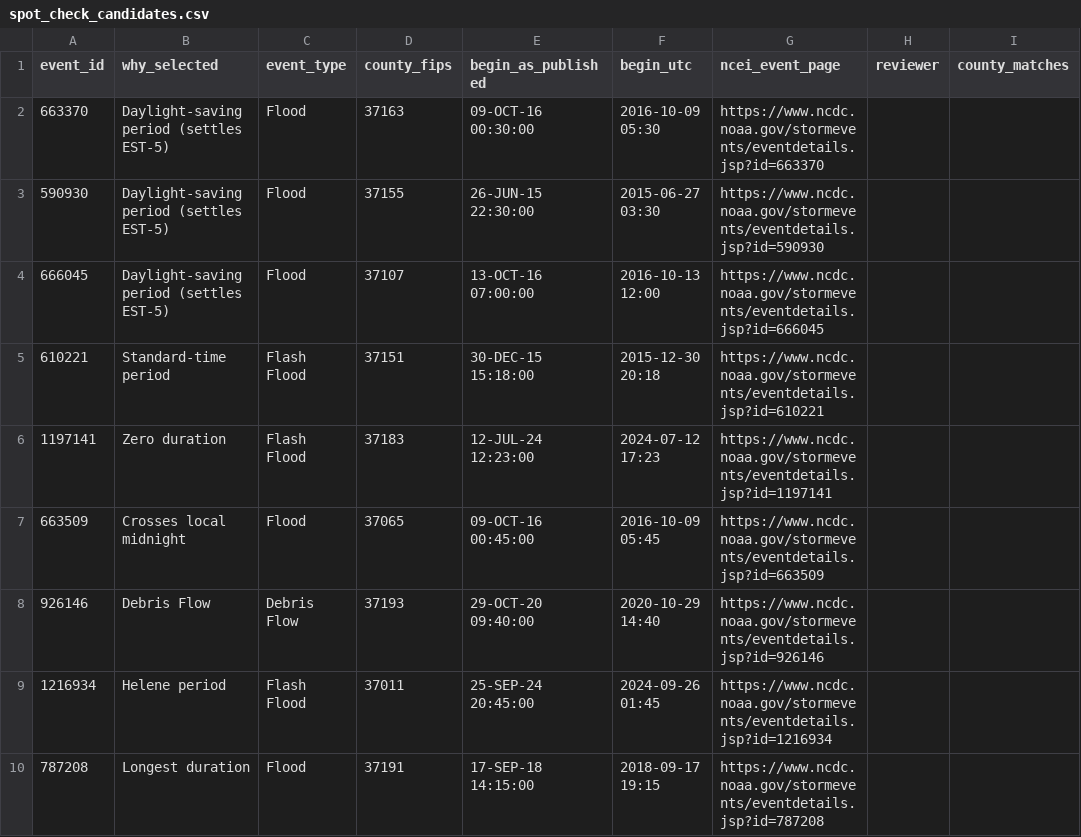
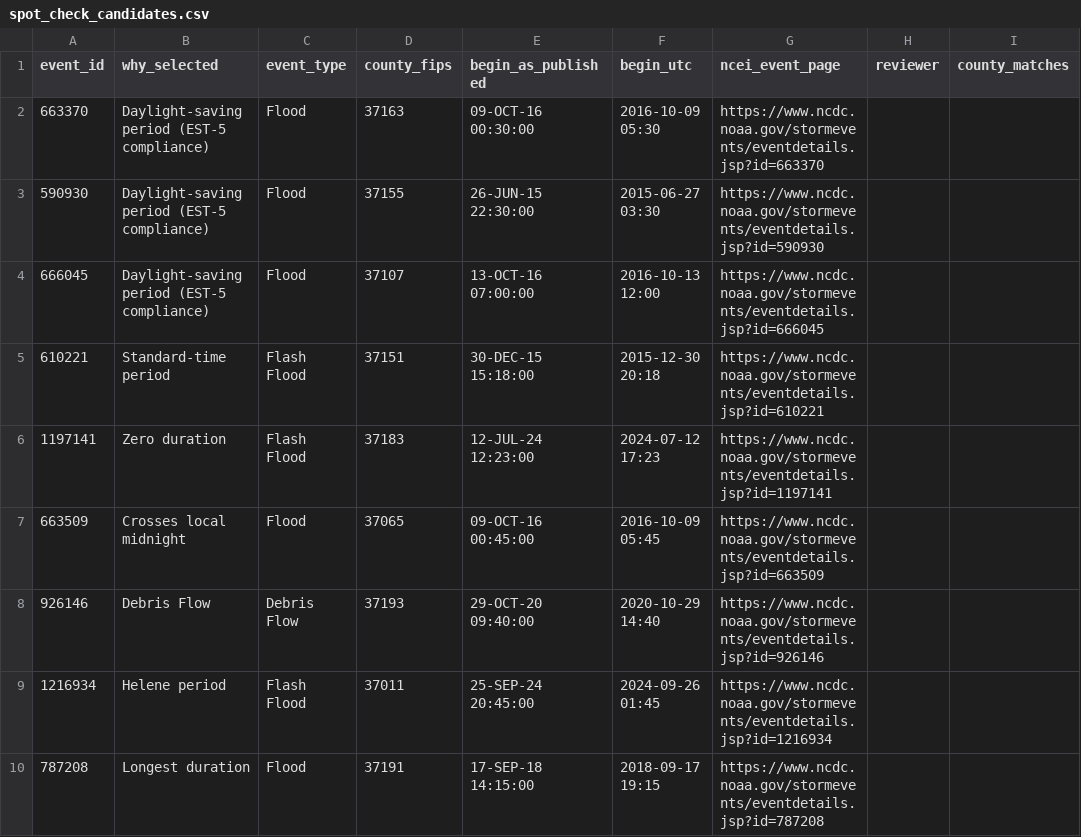
Before and after one commit to MasonW216/CDC-2026, a CSV file: reports/eda/spot_check_candidates.csv, drawn as a sheet; only a part is shown; the diff names each change by its address in the sheet, - before the commit and + after, or states it on an @@ line.

Commit message:
eda(storms): record weather-source and Coastal Flood decisions
- Weather: fetch ERA5-Land from the Copernicus Climate Data Store in
  Milestone 3, since Open-Meteo's ERA5-Land has no precipitation or
  wind; gusts come from ERA5 because ERA5-Land has none
- Coastal Flood stays excluded: tides and surge drive it, and NWS
  reports it by zone; official warnings still raise trip risk
- EST-5: NWS Instruction 10-1605 section 2.3 (2007 and 2021) requires
  local standard time year-round, so the fixed-offset conversion is
  correct by policy; the spot check now verifies preparer compliance
- Update notebook sections 4, 5, 10, and 12, the findings report, and
  the spot-check labels (same events selected)

```diff
--- a/reports/eda/spot_check_candidates.csv
+++ b/reports/eda/spot_check_candidates.csv
-B2:B4 (why_selected): Daylight-saving period (settles EST-5)
+B2:B4 (why_selected): Daylight-saving period (EST-5 compliance)
```
Also changed, not shown: 3 other files.
